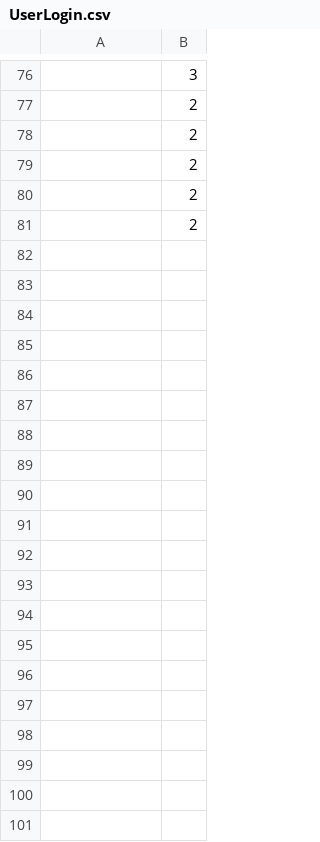
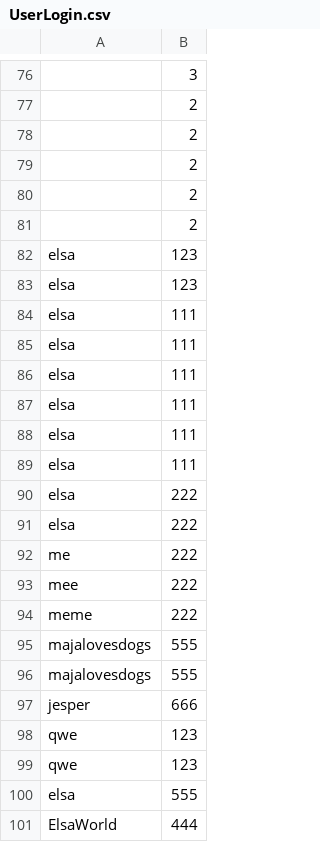
Before and after one commit to MajaLHJensen/SP3, a CSV file: data/UserLogin.csv, drawn as a sheet; only a part is shown, gaps mark what is left out; the diff covers the shown part only; the diff names each change by its address in the sheet, - before the commit and + after, or states it on an @@ line.

Commit message:
update userlogin

```diff
--- a/data/UserLogin.csv
+++ b/data/UserLogin.csv
+row 82: elsa | 123
+row 83: elsa | 123
+row 84: elsa | 111
+row 85: elsa | 111
+row 86: elsa | 111
+row 87: elsa | 111
+row 88: elsa | 111
+row 89: elsa | 111
+row 90: elsa | 222
+row 91: elsa | 222
+row 92: me | 222
+row 93: mee | 222
+row 94: meme | 222
+row 95: majalovesdogs | 555
+row 96: majalovesdogs | 555
+row 97: jesper | 666
+row 98: qwe | 123
+row 99: qwe | 123
+row 100: elsa | 555
+row 101: ElsaWorld | 444
```
Also changed, not shown: 26 added rows elsewhere in this file.
